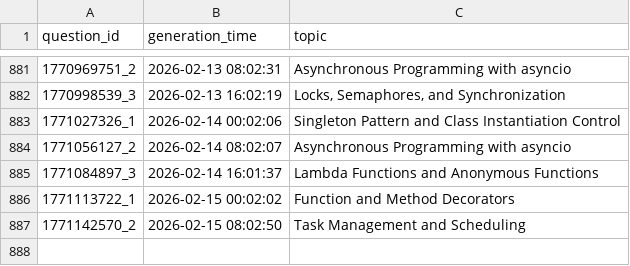
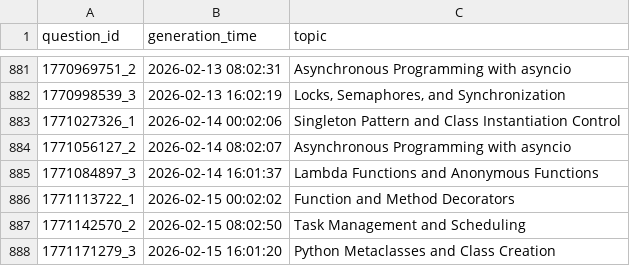
Before and after one commit to AbyTob/python-daily-quiz, a CSV file: resources/metadata_info.csv, drawn as a sheet; only a part is shown, gaps mark what is left out.

```diff
--- a/resources/metadata_info.csv
+++ b/resources/metadata_info.csv
@@ -887 +887,2 @@
 "1771142570_2";"2026-02-15 08:02:50";"Task Management and Scheduling"
+"1771171279_3";"2026-02-15 16:01:20";"Python Metaclasses and Class Creation"
```
Also changed, not shown: 3 other files.
